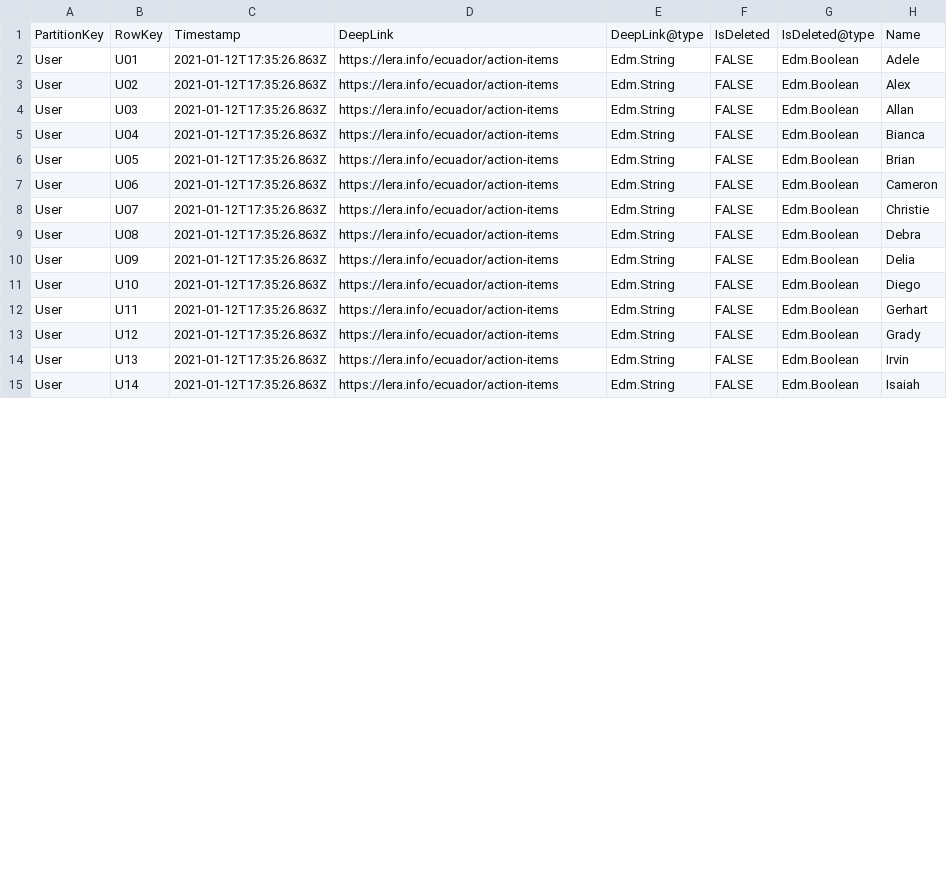
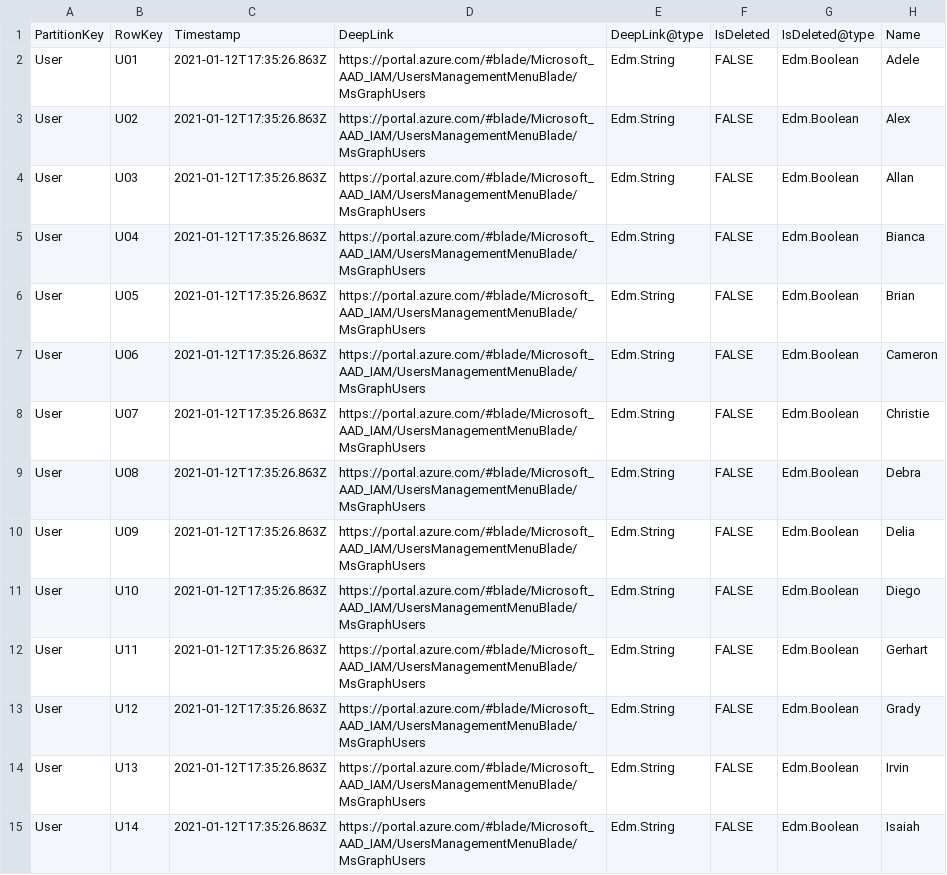
Before and after one commit to nicolgit/whoiswho, a CSV file: marketing/demodata/demodata.csv, drawn as a sheet; only a part is shown; the diff covers the shown part only; the diff names each change by its address in the sheet, - before the commit and + after, or states it on an @@ line.

Commit message:
Updated deep link

```diff
--- a/marketing/demodata/demodata.csv
+++ b/marketing/demodata/demodata.csv
-D2:D15: https://lera.info/ecuador/action-items
+D2:D15: https://portal.azure.com/#blade/Microsoft_AAD_IAM/UsersManagementMenuBlade/MsGraphUsers
```
Also changed, not shown: 67 edited cells elsewhere in this file.
